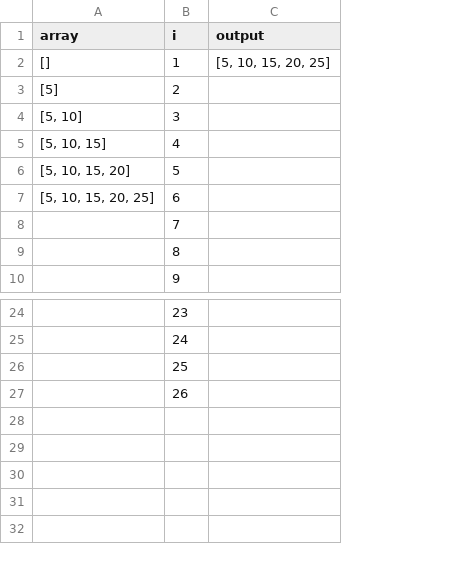
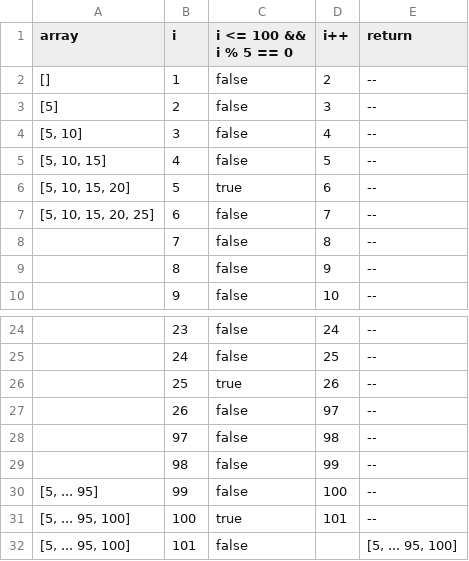
Before and after one commit to PedroFlausino/S2A25-Entrega-Atv, a CSV file: multiplesOfFive.csv, drawn as a sheet; only a part is shown, gaps mark what is left out; removed rows and columns are numbered as before the commit, all else as after; the diff names each change by its address in the sheet, - before the commit and + after, or states it on an @@ line.

```diff
--- a/multiplesOfFive.csv
+++ b/multiplesOfFive.csv
-column C (output), row 2: [5, 10, 15, 20, 25]
+column C (i <= 100 && i % 5 == 0), rows 2-10: false | false | false | false | true | false | false | false | false; rows 24-27: false | false | true | false
+column D (i++), rows 2-10: 2 | 3 | 4 | 5 | 6 | 7 | 8 | 9 | 10; rows 24-27: 24 | 25 | 26 | 97
+column E (return), rows 2-10: all --; rows 24-27: all --
+row 28:  | 97 | false | 98 | --
+row 29:  | 98 | false | 99 | --
+row 30: [5, ... 95] | 99 | false | 100 | --
+row 31: [5, ... 95, 100] | 100 | true | 101 | --
+row 32: [5, ... 95, 100] | 101 | false |  | [5, ... 95, 100]
```
Also changed, not shown: multiplesOfFiveBackwards.csv, squareNumbers.csv, 8 other files.
